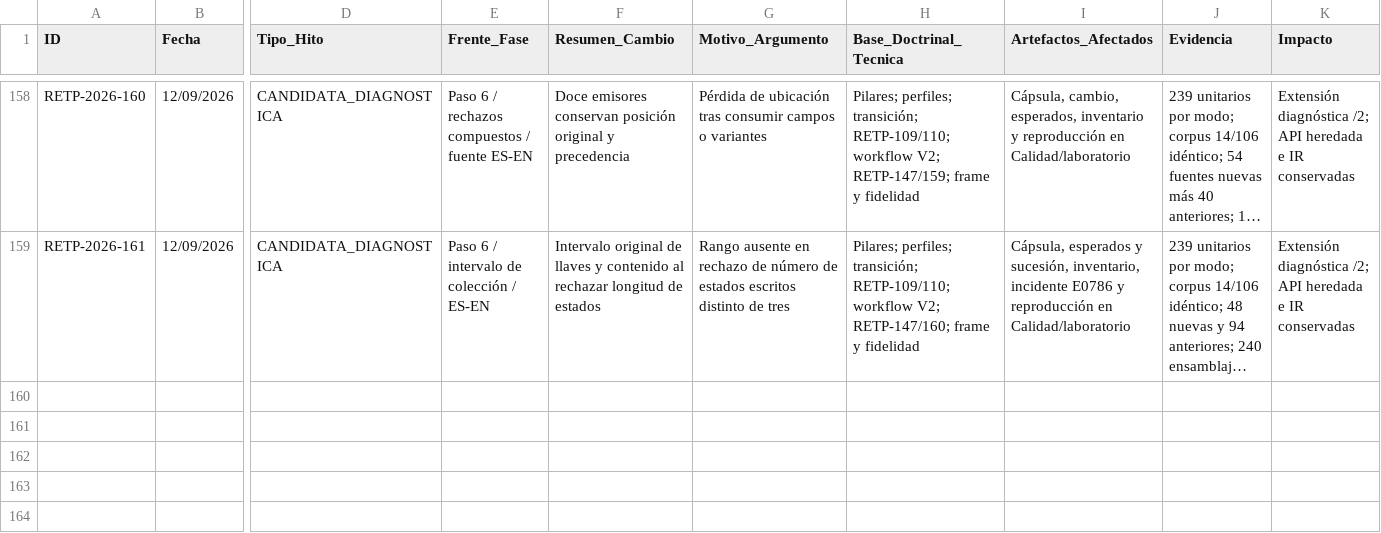
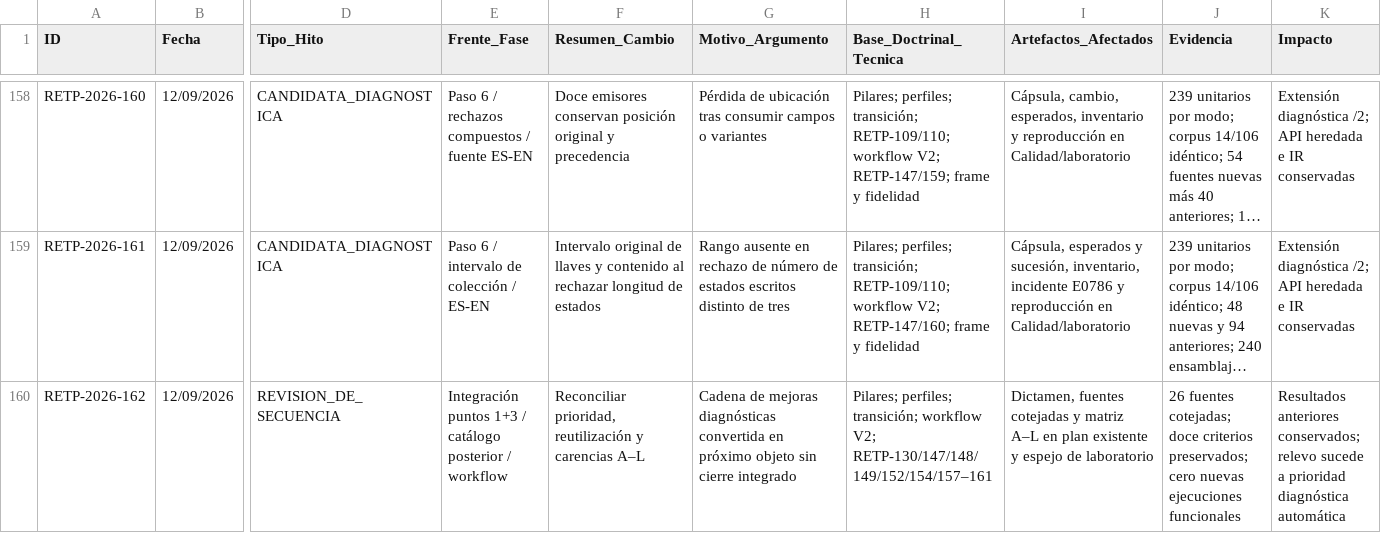
Before and after one commit to juantoniolloretegea/SV-lenguaje-de-computacion, a CSV file: docs/calidad/REGISTRO_EVOLUCION_TECNICA_PROYECTO.csv, drawn as a sheet; only a part is shown, gaps mark what is left out; long unchanged cells end in …; rows hold the shown columns only; the diff names each change by its address in the sheet, - before the commit and + after, or states it on an @@ line.

Commit message:
docs: reconciliar integración de adenda y frame y relevo; RETP-162

```diff
--- a/docs/calidad/REGISTRO_EVOLUCION_TECNICA_PROYECTO.csv
+++ b/docs/calidad/REGISTRO_EVOLUCION_TECNICA_PROYECTO.csv
+row 160: RETP-2026-162 | 12/09/2026 | REVISION_DE_SECUENCIA | Integración puntos 1+3 / catálogo posterior / workflow | Reconciliar prioridad, reutilización y carencias A–L | Cadena de mejoras diagnósticas convertida en próximo objeto sin cierre integrado | Pilares; perfiles; transición; workflow V2; RETP-130/147/148/149/152/154/157–161 | Dictamen, fuentes cotejadas y matriz A–L en plan existente y espejo de laboratorio | 26 fuentes cotejadas; doce criterios preservados; cero nuevas ejecuciones funcionales | Resultados anteriores conservados; relevo sucede a prioridad diagnóstica automática
```
Also changed, not shown: 7 other files.
